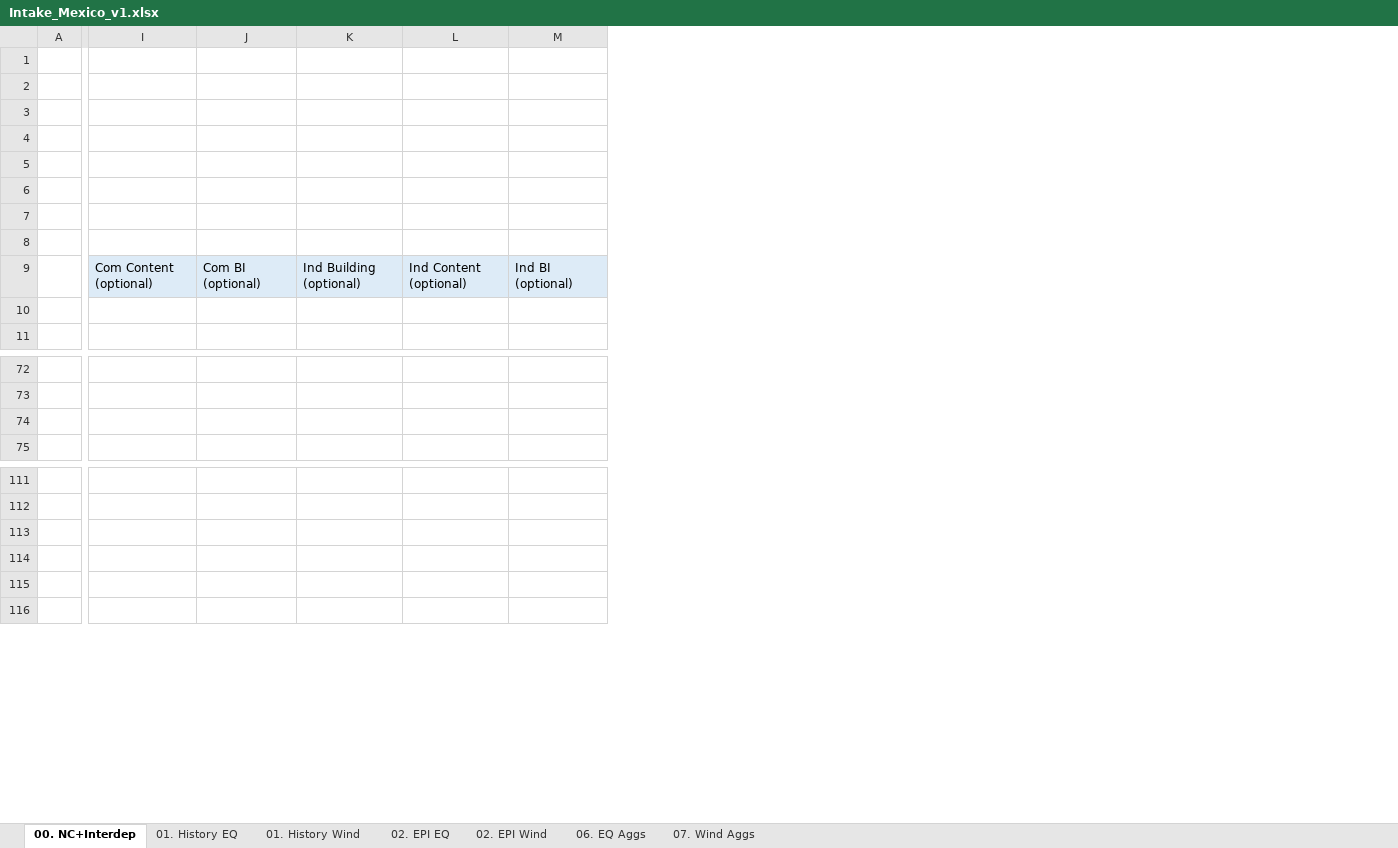
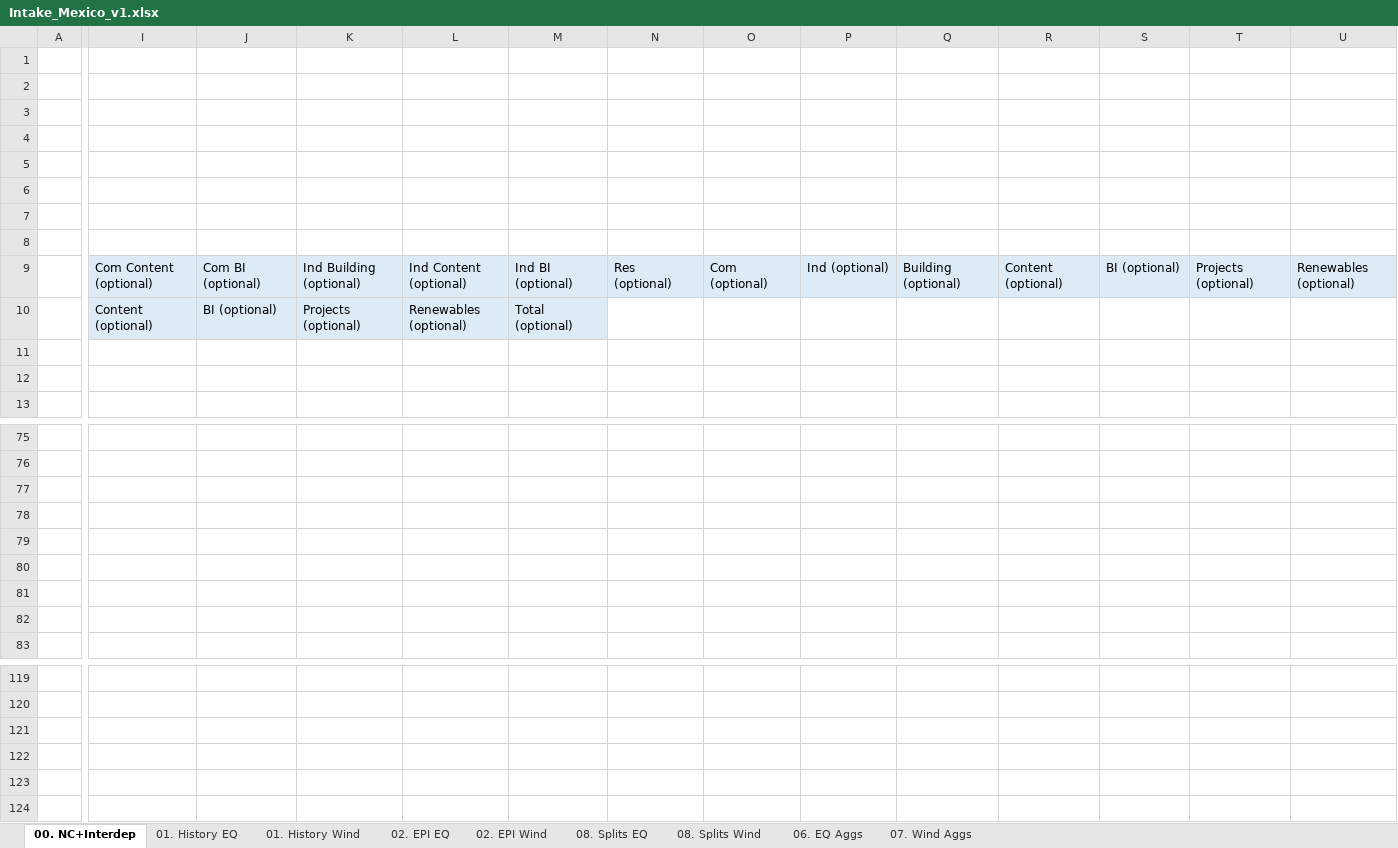
Before and after one commit to kreussito/Data_Transform, an Excel workbook: Intake_Mexico_v1.xlsx, sheet 00. NC+Interdep, drawn as a sheet; only a part is shown, gaps mark what is left out; values as stored, in another font and other column widths than the file's, no borders; removed rows and columns are numbered as before the commit, all else as after; rows hold the shown columns only; the diff covers the shown part only; the diff names each change by its address in the sheet, - before the commit and + after, or states it on an @@ line.

```diff
--- a/Intake_Mexico_v1.xlsx (sheet 00. NC+Interdep)
+++ b/Intake_Mexico_v1.xlsx (sheet 00. NC+Interdep)
+sheet tab: 08. Splits EQ
+sheet tab: 08. Splits Wind
+column N, row 9: Res (optional)
+column O, row 9: Com (optional)
+column P, row 9: Ind (optional)
+column Q, row 9: Building (optional)
+column R, row 9: Content (optional)
+column S, row 9: BI (optional)
+column T, row 9: Projects (optional)
+column U, row 9: Renewables (optional)
-I10: (empty)
+I10: Content (optional)
-I10:M10 fill: none
+I10:M10 fill: #DDEBF7
-J10: (empty)
+J10: BI (optional)
-K10: (empty)
+K10: Projects (optional)
-L10: (empty)
+L10: Renewables (optional)
-M10: (empty)
+M10: Total (optional)
+row 11: (empty)
+row 12: (empty)
+row 77: (empty)
+row 78: (empty)
+row 79: (empty)
+row 80: (empty)
+row 81: (empty)
-row 113: (empty)
-row 114: (empty)
-row 115: (empty)
+row 121: (empty)
+row 122: (empty)
+row 123: (empty)
```
Also changed, not shown: 1 added row, 1 removed column, 5 edited cells and cell formats elsewhere in this sheet, Intake_EngineeringCombined_v1.xlsx, Intake_Engineering_v1.xlsx, 12 other files.
